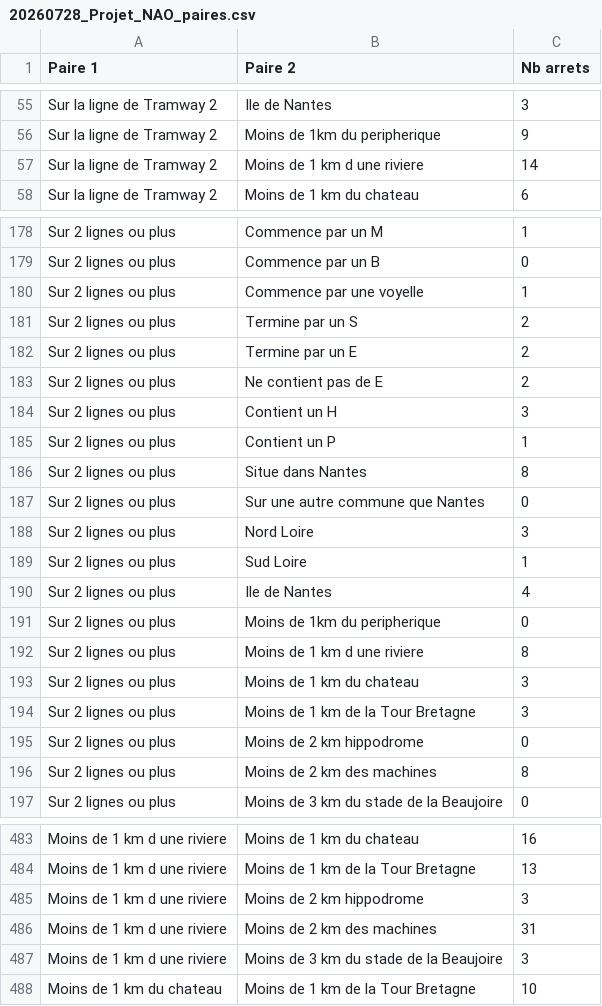
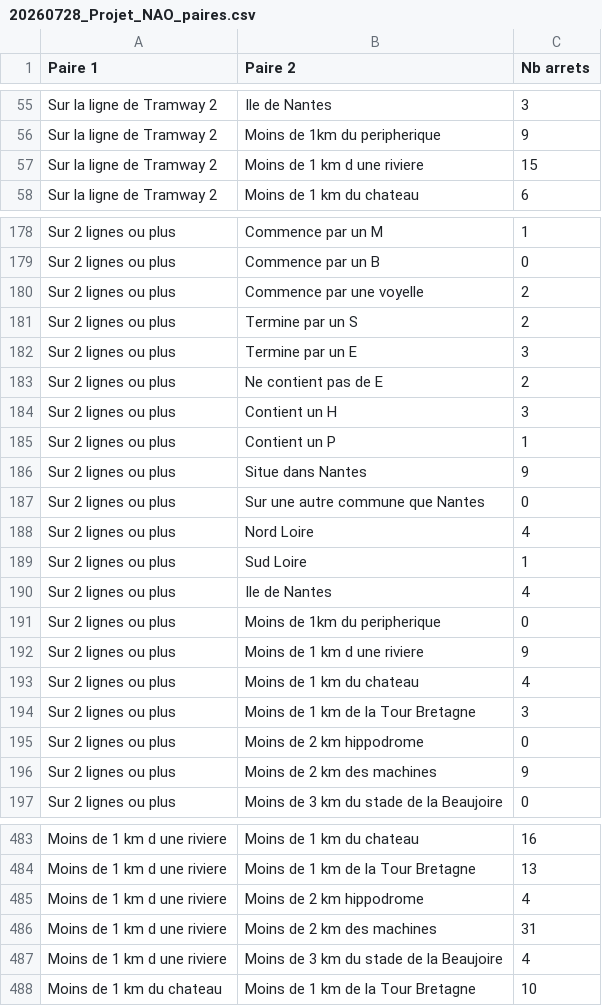
Before and after one commit to Kidriix/Naodoku, a CSV file: 20260728_Projet_NAO_paires.csv, drawn as a sheet; only a part is shown, gaps mark what is left out; the diff covers the shown part only.

```diff
--- a/20260728_Projet_NAO_paires.csv
+++ b/20260728_Projet_NAO_paires.csv
@@ -56,3 +56,3 @@ Sur la ligne de Tramway 2;Ile de Nantes;3
 Sur la ligne de Tramway 2;Moins de 1km du peripherique;9
-Sur la ligne de Tramway 2;Moins de 1 km d une riviere;14
+Sur la ligne de Tramway 2;Moins de 1 km d une riviere;15
 Sur la ligne de Tramway 2;Moins de 1 km du chateau;6
@@ -179,5 +179,5 @@ Sur 2 lignes ou plus;Commence par un M;1
 Sur 2 lignes ou plus;Commence par un B;0
-Sur 2 lignes ou plus;Commence par une voyelle;1
+Sur 2 lignes ou plus;Commence par une voyelle;2
 Sur 2 lignes ou plus;Termine par un S;2
-Sur 2 lignes ou plus;Termine par un E;2
+Sur 2 lignes ou plus;Termine par un E;3
 Sur 2 lignes ou plus;Ne contient pas de E;2
@@ -185,5 +185,5 @@ Sur 2 lignes ou plus;Contient un H;3
 Sur 2 lignes ou plus;Contient un P;1
-Sur 2 lignes ou plus;Situe dans Nantes;8
+Sur 2 lignes ou plus;Situe dans Nantes;9
 Sur 2 lignes ou plus;Sur une autre commune que Nantes;0
-Sur 2 lignes ou plus;Nord Loire;3
+Sur 2 lignes ou plus;Nord Loire;4
 Sur 2 lignes ou plus;Sud Loire;1
@@ -191,7 +191,7 @@ Sur 2 lignes ou plus;Ile de Nantes;4
 Sur 2 lignes ou plus;Moins de 1km du peripherique;0
-Sur 2 lignes ou plus;Moins de 1 km d une riviere;8
-Sur 2 lignes ou plus;Moins de 1 km du chateau;3
+Sur 2 lignes ou plus;Moins de 1 km d une riviere;9
+Sur 2 lignes ou plus;Moins de 1 km du chateau;4
 Sur 2 lignes ou plus;Moins de 1 km de la Tour Bretagne;3
 Sur 2 lignes ou plus;Moins de 2 km hippodrome;0
-Sur 2 lignes ou plus;Moins de 2 km des machines;8
+Sur 2 lignes ou plus;Moins de 2 km des machines;9
 Sur 2 lignes ou plus;Moins de 3 km du stade de la Beaujoire;0
@@ -484,5 +484,5 @@ Moins de 1 km d une riviere;Moins de 1 km du chateau;16
 Moins de 1 km d une riviere;Moins de 1 km de la Tour Bretagne;13
-Moins de 1 km d une riviere;Moins de 2 km hippodrome;3
+Moins de 1 km d une riviere;Moins de 2 km hippodrome;4
 Moins de 1 km d une riviere;Moins de 2 km des machines;31
-Moins de 1 km d une riviere;Moins de 3 km du stade de la Beaujoire;3
+Moins de 1 km d une riviere;Moins de 3 km du stade de la Beaujoire;4
 Moins de 1 km du chateau;Moins de 1 km de la Tour Bretagne;10
```
Also changed, not shown: 17 edited cells elsewhere in this file, 20260728_Projet_NAO_table_verite.csv, 1 other file.
